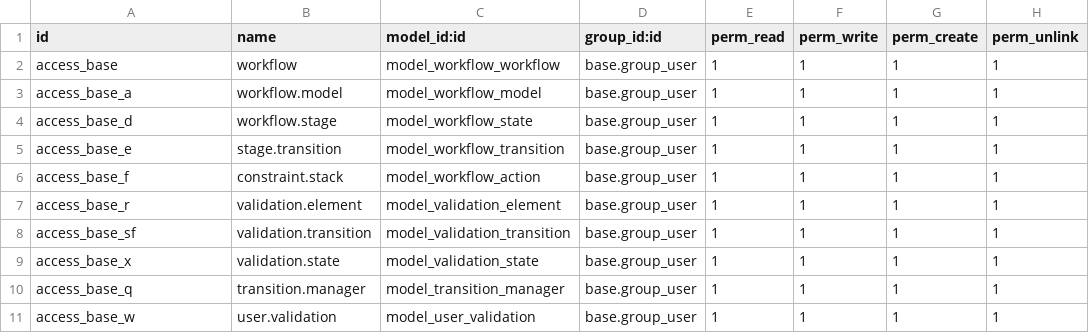
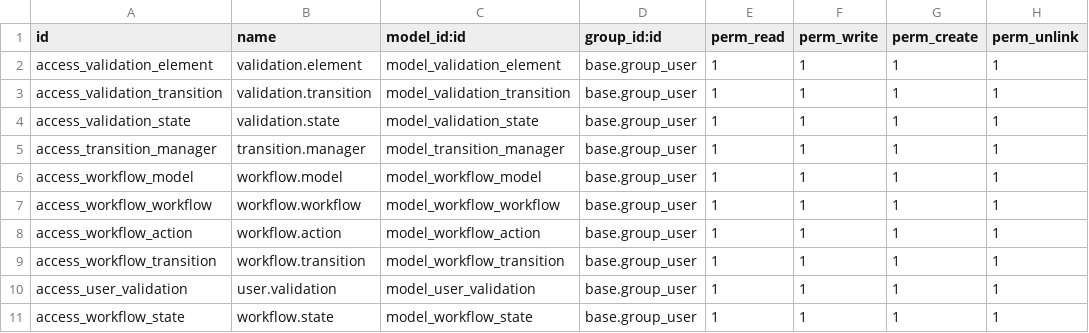
Before and after one commit to sghaierbs/workflow, a CSV file: security/ir.model.access.csv, drawn as a sheet.

```diff
--- a/security/ir.model.access.csv
+++ b/security/ir.model.access.csv
@@ -1,11 +1,11 @@
 id,name,model_id:id,group_id:id,perm_read,perm_write,perm_create,perm_unlink
-access_base,workflow,model_workflow_workflow,base.group_user,1,1,1,1
-access_base_a,workflow.model,model_workflow_model,base.group_user,1,1,1,1
-access_base_d,workflow.stage,model_workflow_state,base.group_user,1,1,1,1
-access_base_e,stage.transition,model_workflow_transition,base.group_user,1,1,1,1
-access_base_f,constraint.stack,model_workflow_action,base.group_user,1,1,1,1
-access_base_r,validation.element,model_validation_element,base.group_user,1,1,1,1
-access_base_sf,validation.transition,model_validation_transition,base.group_user,1,1,1,1
-access_base_x,validation.state,model_validation_state,base.group_user,1,1,1,1
-access_base_q,transition.manager,model_transition_manager,base.group_user,1,1,1,1
-access_base_w,user.validation,model_user_validation,base.group_user,1,1,1,1
+access_validation_element,validation.element,model_validation_element,base.group_user,1,1,1,1
+access_validation_transition,validation.transition,model_validation_transition,base.group_user,1,1,1,1
+access_validation_state,validation.state,model_validation_state,base.group_user,1,1,1,1
+access_transition_manager,transition.manager,model_transition_manager,base.group_user,1,1,1,1
+access_workflow_model,workflow.model,model_workflow_model,base.group_user,1,1,1,1
+access_workflow_workflow,workflow.workflow,model_workflow_workflow,base.group_user,1,1,1,1
+access_workflow_action,workflow.action,model_workflow_action,base.group_user,1,1,1,1
+access_workflow_transition,workflow.transition,model_workflow_transition,base.group_user,1,1,1,1
+access_user_validation,user.validation,model_user_validation,base.group_user,1,1,1,1
+access_workflow_state,workflow.state,model_workflow_state,base.group_user,1,1,1,1
```
Also changed, not shown: 7 other files.
